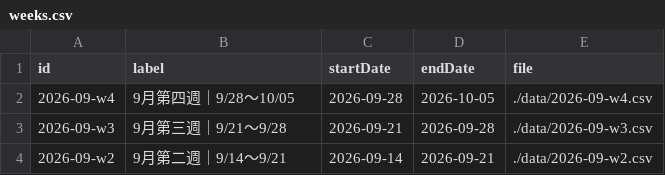
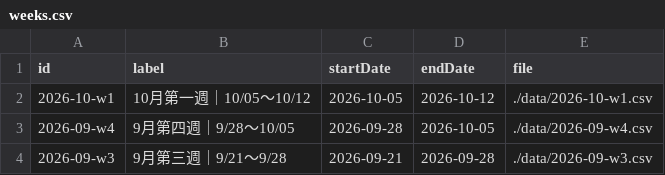
Before and after one commit to Der46/score-dashboard, a CSV file: data/weeks.csv, drawn as a sheet; only a part is shown; the shorter side is filled out with more unchanged rows; the diff names each change by its address in the sheet, - before the commit and + after, or states it on an @@ line.

```diff
--- a/data/weeks.csv
+++ b/data/weeks.csv
+row 2: 2026-10-w1 | 10月第一週｜10/05～10/12 | 2026-10-05 | 2026-10-12 | ./data/2026-10-w1.csv
```
Also changed, not shown: 2 other files.
